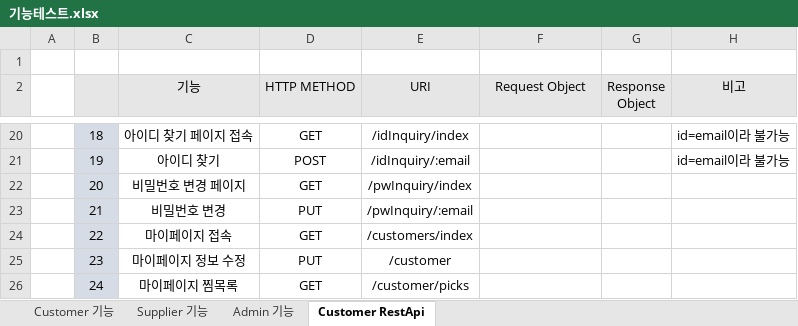
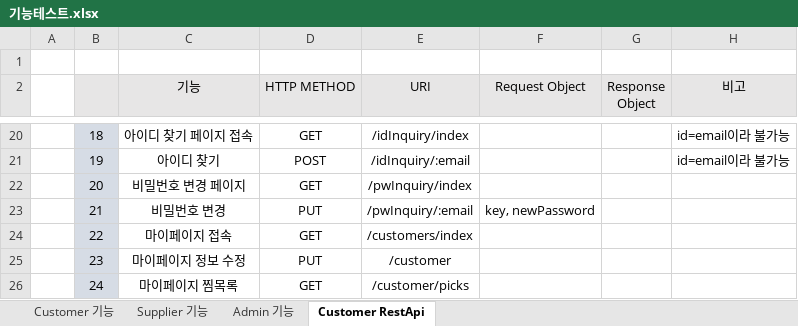
Before and after one commit to byh9811/StuppingMall, an Excel workbook: 프로젝트 회의록/기능테스트.xlsx, sheet Customer RestApi, drawn as a sheet; only a part is shown, gaps mark what is left out; values as stored, in another font and other column widths than the file's, no borders; the diff names each change by its address in the sheet, - before the commit and + after, or states it on an @@ line.

Commit message:
Customer RestApi 21번까지 구현

```diff
--- a/프로젝트 회의록/기능테스트.xlsx (sheet Customer RestApi)
+++ b/프로젝트 회의록/기능테스트.xlsx (sheet Customer RestApi)
-F23 (Request Object): (empty)
+F23 (Request Object): key, newPassword
```
Also changed, not shown: 8 other files.
